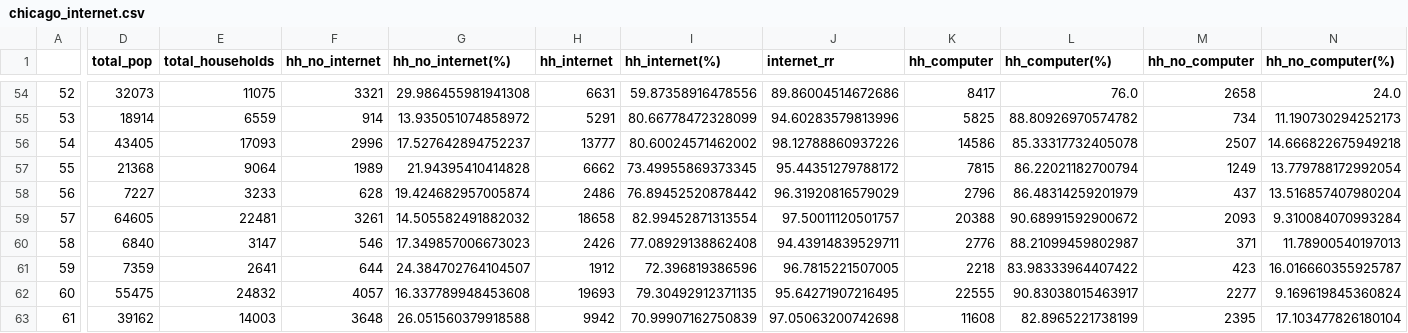
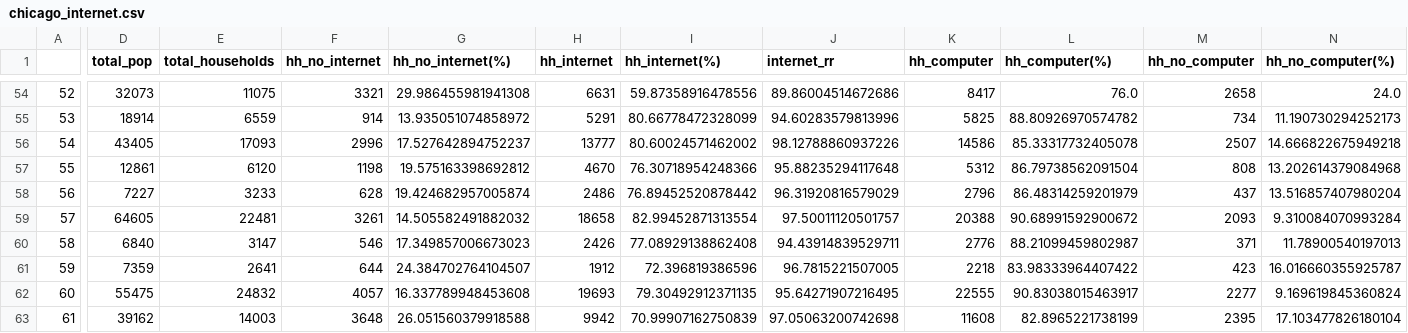
Before and after one commit to uchicago-dsi/broadbandequity, a CSV file: data/chicago_internet.csv, drawn as a sheet; only a part is shown, gaps mark what is left out; the diff covers the shown part only; the diff names each change by its address in the sheet, - before the commit and + after, or states it on an @@ line.

```diff
--- a/data/chicago_internet.csv
+++ b/data/chicago_internet.csv
-D57 (total_pop): 21368
+D57 (total_pop): 12861
-E57 (total_households): 9064
+E57 (total_households): 6120
-F57 (hh_no_internet): 1989
+F57 (hh_no_internet): 1198
-G57 (hh_no_internet(%)): 21.94395410414828
+G57 (hh_no_internet(%)): 19.575163398692812
-H57 (hh_internet): 6662
+H57 (hh_internet): 4670
-I57 (hh_internet(%)): 73.49955869373345
+I57 (hh_internet(%)): 76.30718954248366
-J57 (internet_rr): 95.44351279788172
+J57 (internet_rr): 95.88235294117648
-K57 (hh_computer): 7815
+K57 (hh_computer): 5312
-L57 (hh_computer(%)): 86.22021182700794
+L57 (hh_computer(%)): 86.79738562091504
-M57 (hh_no_computer): 1249
+M57 (hh_no_computer): 808
-N57 (hh_no_computer(%)): 13.779788172992054
+N57 (hh_no_computer(%)): 13.202614379084968
```
Also changed, not shown: 8 edited cells elsewhere in this file, 1 other file.
